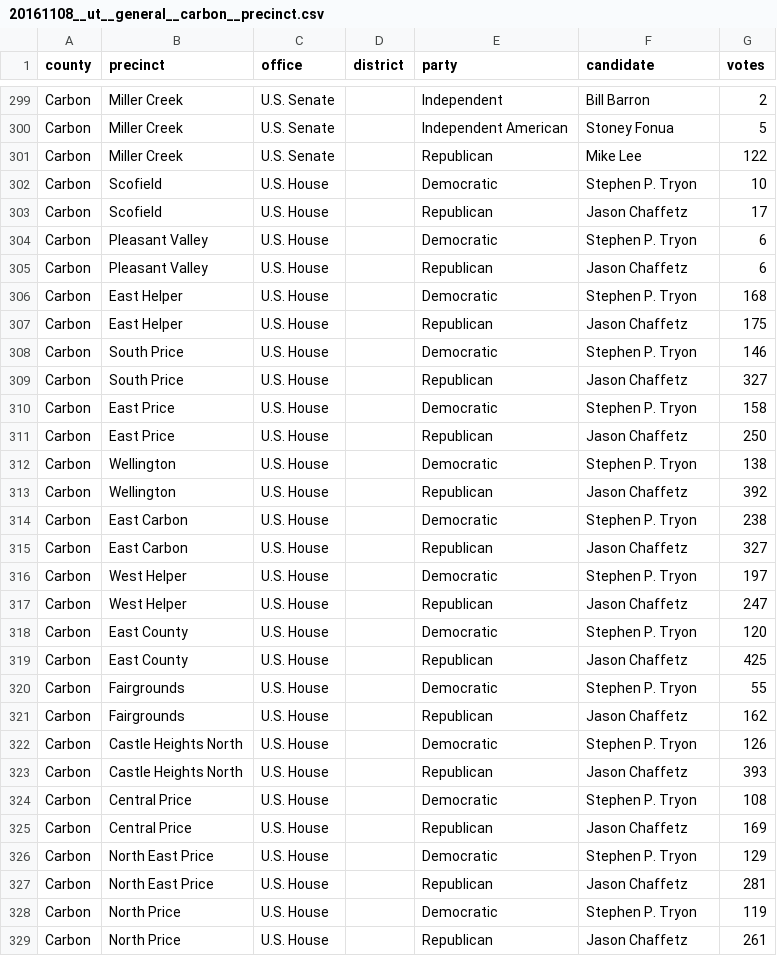
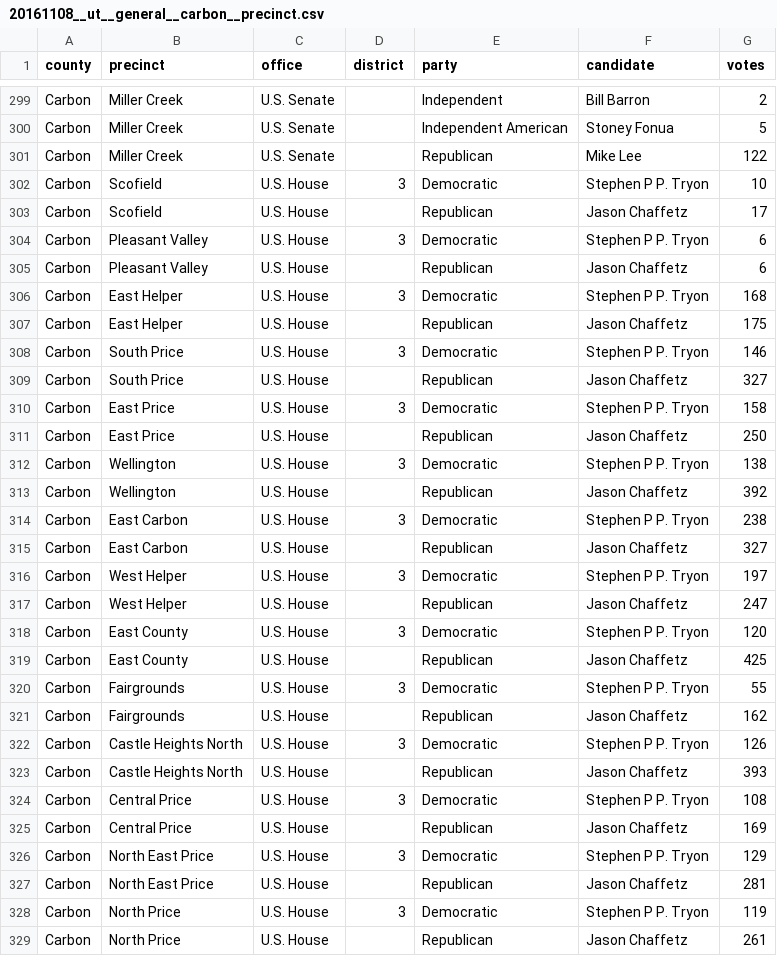
Before and after one commit to openelections/openelections-data-ut, a CSV file: 2016/20161108__ut__general__carbon__precinct.csv, drawn as a sheet; only a part is shown, gaps mark what is left out; the diff covers the shown part only.

Commit message:
Add missing district identifier (3rd) for Tryon

```diff
--- a/2016/20161108__ut__general__carbon__precinct.csv
+++ b/2016/20161108__ut__general__carbon__precinct.csv
@@ -301,29 +301,29 @@ Carbon,Miller Creek,U.S. Senate,,Independent American,Stoney Fonua,5
 Carbon,Miller Creek,U.S. Senate,,Republican,Mike Lee,122
-Carbon,Scofield,U.S. House,,Democratic,Stephen P. Tryon,10
+Carbon,Scofield,U.S. House,3,Democratic,Stephen P P. Tryon,10
 Carbon,Scofield,U.S. House,,Republican,Jason Chaffetz,17
-Carbon,Pleasant Valley,U.S. House,,Democratic,Stephen P. Tryon,6
+Carbon,Pleasant Valley,U.S. House,3,Democratic,Stephen P P. Tryon,6
 Carbon,Pleasant Valley,U.S. House,,Republican,Jason Chaffetz,6
-Carbon,East Helper,U.S. House,,Democratic,Stephen P. Tryon,168
+Carbon,East Helper,U.S. House,3,Democratic,Stephen P P. Tryon,168
 Carbon,East Helper,U.S. House,,Republican,Jason Chaffetz,175
-Carbon,South Price,U.S. House,,Democratic,Stephen P. Tryon,146
+Carbon,South Price,U.S. House,3,Democratic,Stephen P P. Tryon,146
 Carbon,South Price,U.S. House,,Republican,Jason Chaffetz,327
-Carbon,East Price,U.S. House,,Democratic,Stephen P. Tryon,158
+Carbon,East Price,U.S. House,3,Democratic,Stephen P P. Tryon,158
 Carbon,East Price,U.S. House,,Republican,Jason Chaffetz,250
-Carbon,Wellington,U.S. House,,Democratic,Stephen P. Tryon,138
+Carbon,Wellington,U.S. House,3,Democratic,Stephen P P. Tryon,138
 Carbon,Wellington,U.S. House,,Republican,Jason Chaffetz,392
-Carbon,East Carbon,U.S. House,,Democratic,Stephen P. Tryon,238
+Carbon,East Carbon,U.S. House,3,Democratic,Stephen P P. Tryon,238
 Carbon,East Carbon,U.S. House,,Republican,Jason Chaffetz,327
-Carbon,West Helper,U.S. House,,Democratic,Stephen P. Tryon,197
+Carbon,West Helper,U.S. House,3,Democratic,Stephen P P. Tryon,197
 Carbon,West Helper,U.S. House,,Republican,Jason Chaffetz,247
-Carbon,East County,U.S. House,,Democratic,Stephen P. Tryon,120
+Carbon,East County,U.S. House,3,Democratic,Stephen P P. Tryon,120
 Carbon,East County,U.S. House,,Republican,Jason Chaffetz,425
-Carbon,Fairgrounds,U.S. House,,Democratic,Stephen P. Tryon,55
+Carbon,Fairgrounds,U.S. House,3,Democratic,Stephen P P. Tryon,55
 Carbon,Fairgrounds,U.S. House,,Republican,Jason Chaffetz,162
-Carbon,Castle Heights North,U.S. House,,Democratic,Stephen P. Tryon,126
+Carbon,Castle Heights North,U.S. House,3,Democratic,Stephen P P. Tryon,126
 Carbon,Castle Heights North,U.S. House,,Republican,Jason Chaffetz,393
-Carbon,Central Price,U.S. House,,Democratic,Stephen P. Tryon,108
+Carbon,Central Price,U.S. House,3,Democratic,Stephen P P. Tryon,108
 Carbon,Central Price,U.S. House,,Republican,Jason Chaffetz,169
-Carbon,North East Price,U.S. House,,Democratic,Stephen P. Tryon,129
+Carbon,North East Price,U.S. House,3,Democratic,Stephen P P. Tryon,129
 Carbon,North East Price,U.S. House,,Republican,Jason Chaffetz,281
-Carbon,North Price,U.S. House,,Democratic,Stephen P. Tryon,119
+Carbon,North Price,U.S. House,3,Democratic,Stephen P P. Tryon,119
 Carbon,North Price,U.S. House,,Republican,Jason Chaffetz,261
```
Also changed, not shown: 12 edited cells elsewhere in this file, 2016/20161108__ut__general__county.csv.
